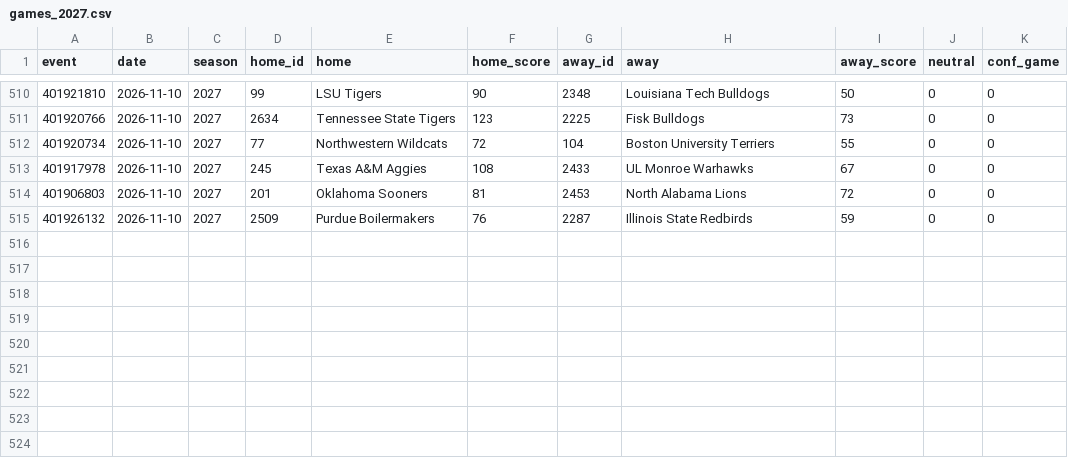
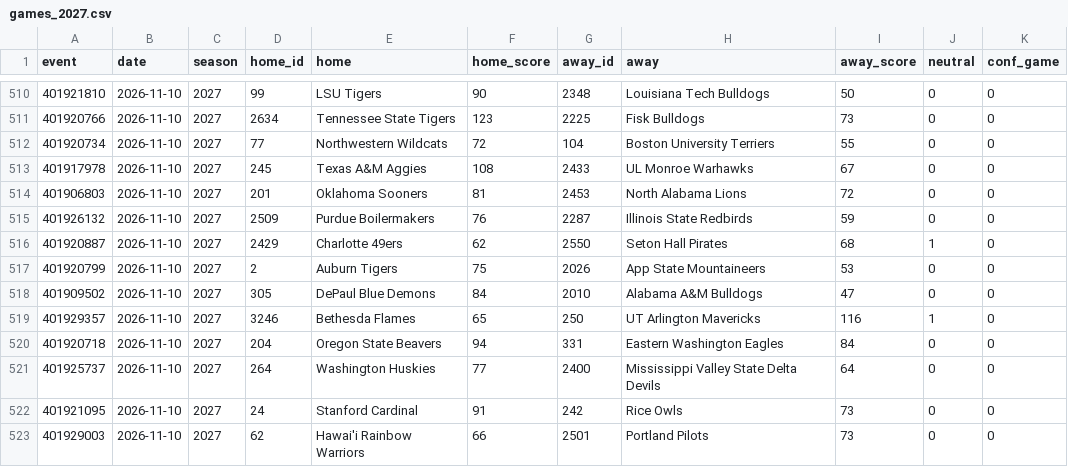
Before and after one commit to jlwin1995-alt/CBB, a CSV file: data/raw/games_2027.csv, drawn as a sheet; only a part is shown, gaps mark what is left out; the diff names each change by its address in the sheet, - before the commit and + after, or states it on an @@ line.

```diff
--- a/data/raw/games_2027.csv
+++ b/data/raw/games_2027.csv
+row 516: 401920887 | 2026-11-10 | 2027 | 2429 | Charlotte 49ers | 62 | 2550 | Seton Hall Pirates | 68 | 1 | 0
+row 517: 401920799 | 2026-11-10 | 2027 | 2 | Auburn Tigers | 75 | 2026 | App State Mountaineers | 53 | 0 | 0
+row 518: 401909502 | 2026-11-10 | 2027 | 305 | DePaul Blue Demons | 84 | 2010 | Alabama A&M Bulldogs | 47 | 0 | 0
+row 519: 401929357 | 2026-11-10 | 2027 | 3246 | Bethesda Flames | 65 | 250 | UT Arlington Mavericks | 116 | 1 | 0
+row 520: 401920718 | 2026-11-10 | 2027 | 204 | Oregon State Beavers | 94 | 331 | Eastern Washington Eagles | 84 | 0 | 0
+row 521: 401925737 | 2026-11-10 | 2027 | 264 | Washington Huskies | 77 | 2400 | Mississippi Valley State Delta Devils | 64 | 0 | 0
+row 522: 401921095 | 2026-11-10 | 2027 | 24 | Stanford Cardinal | 91 | 242 | Rice Owls | 73 | 0 | 0
+row 523: 401929003 | 2026-11-10 | 2027 | 62 | Hawai'i Rainbow Warriors | 66 | 2501 | Portland Pilots | 73 | 0 | 0
```
Also changed, not shown: 4 other files.
